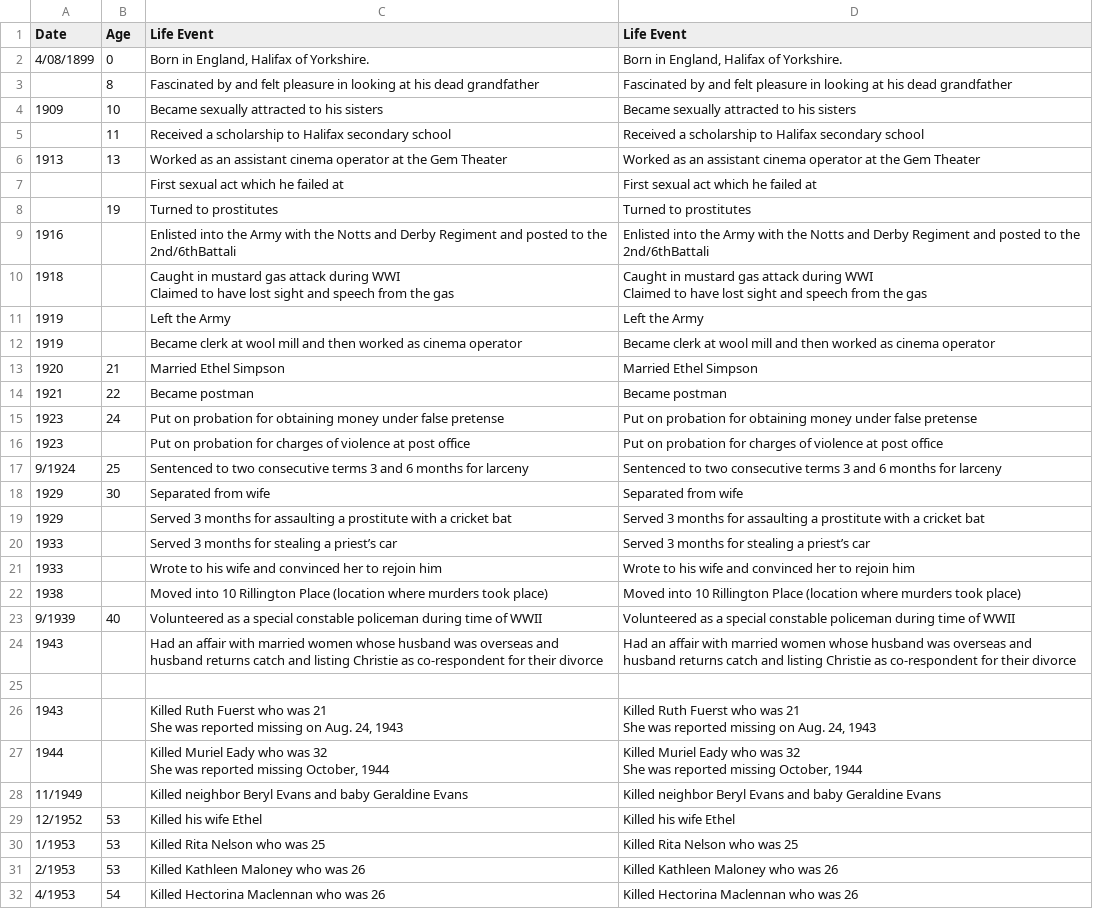
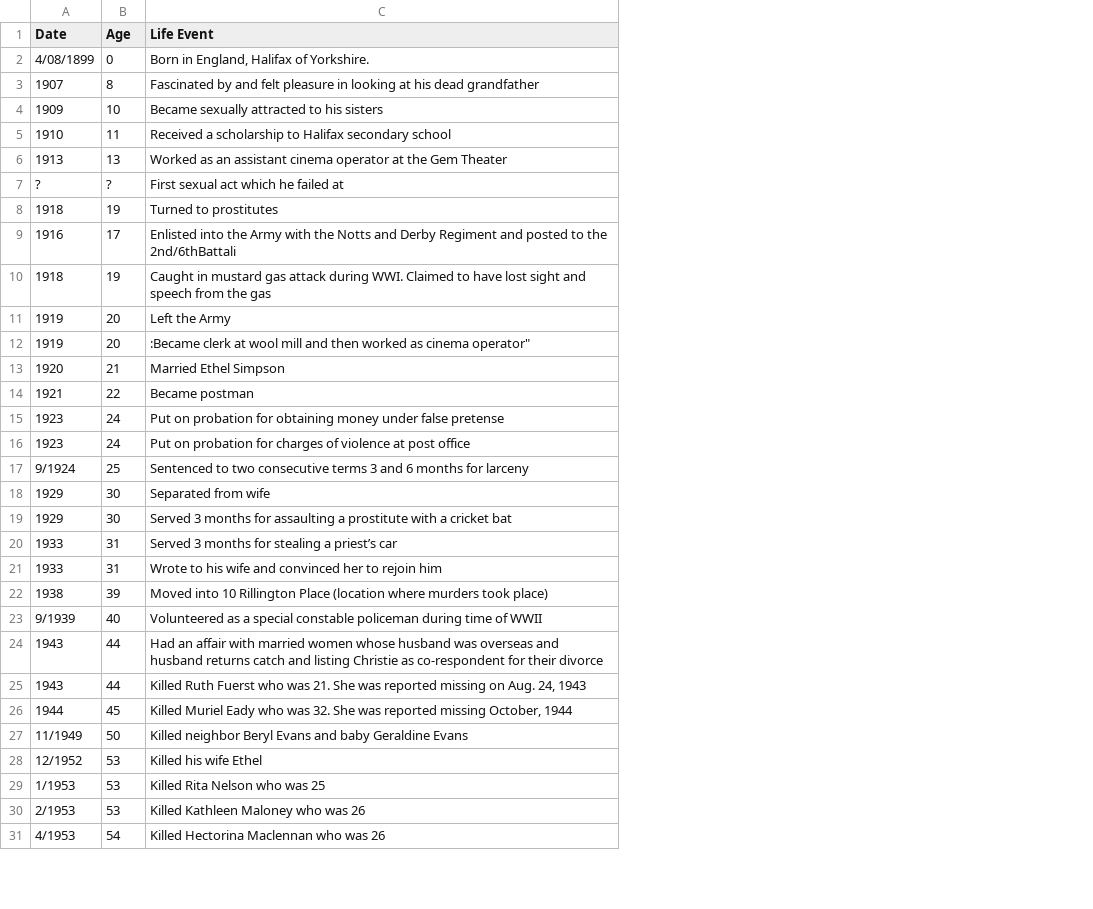
Before and after one commit to ajithksenthil/CrimeArchetypes, a CSV file: mnt/data/csv/Type1_christie_jon.csv, drawn as a sheet; only a part is shown; removed rows and columns are numbered as before the commit, all else as after; ↵ is a line break in a cell; the diff covers the shown part only; the diff names each change by its address in the sheet, - before the commit and + after, or states it on an @@ line.

Commit message:
CLEANED_Type1_christie_jon.csv

```diff
--- a/mnt/data/csv/Type1_christie_jon.csv
+++ b/mnt/data/csv/Type1_christie_jon.csv
-column D (Life Event), rows 2-24: Born in England, Halifax of Yorkshire. | Fascinated by and felt pleasure in looking at his dead grandfather | Became sexually attracted to his sisters | Received a scholarship to Halifax secondary school | Worked as an assistant cinema operator at the Gem Theater | First sexual act which he failed at | Turned to prostitutes | Enlisted into the Army with the Notts and Derby Regiment and posted to the 2nd/6thBattali | Caught in mustard gas attack during WWI ↵ Claimed to have lost sight and speech from the gas | Left the Army | Became clerk at wool mill and then worked as cinema operator | Married Ethel Simpson | Became postman | Put on probation for obtaining money under false pretense | Put on probation for charges of violence at post office | Sentenced to two consecutive terms 3 and 6 months for larceny | Separated from wife | Served 3 months for assaulting a prostitute with a cricket bat | Served 3 months for stealing a priest’s car | Wrote to his wife and convinced her to rejoin him | Moved into 10 Rillington Place (location where murders took place) | Volunteered as a special constable policeman during time of WWII | Had an affair with married women whose husband was overseas and husband returns catch and listing Christie as co-respondent for their divorce; rows 26-32: Killed Ruth Fuerst who was 21 ↵ She was reported missing on Aug. 24, 1943 | Killed Muriel Eady who was 32 ↵ She was reported missing October, 1944 | Killed neighbor Beryl Evans and baby Geraldine Evans | Killed his wife Ethel | Killed Rita Nelson who was 25 | Killed Kathleen Maloney who was 26 | Killed Hectorina Maclennan who was 26
-A3 (Date): (empty)
+A3 (Date): 1907
-A5 (Date): (empty)
+A5 (Date): 1910
-A7 (Date): (empty)
+A7 (Date): ?
-B7 (Age): (empty)
+B7 (Age): ?
-A8 (Date): (empty)
+A8 (Date): 1918
-B9 (Age): (empty)
+B9 (Age): 17
-B10 (Age): (empty)
+B10 (Age): 19
-C10 (Life Event): …attack during WWI ↵ Claimed to…
+C10 (Life Event): …attack during WWI. Claimed to…
-B11:B12 (Age): (empty)
+B11:B12 (Age): 20
-C12 (Life Event): Became clerk at wool mill and then worked as cinema operator
+C12 (Life Event): :Became clerk at wool mill and then worked as cinema operator"
-B16 (Age): (empty)
+B16 (Age): 24
-B19 (Age): (empty)
+B19 (Age): 30
-B20:B21 (Age): (empty)
+B20:B21 (Age): 31
-B22 (Age): (empty)
+B22 (Age): 39
-B24 (Age): (empty)
+B24 (Age): 44
-row 25: (empty)
-B25 (Age): (empty)
+B25 (Age): 44
-C25 (Life Event): …who was 21 ↵ She was…
+C25 (Life Event): …who was 21. She was…
-B26 (Age): (empty)
+B26 (Age): 45
-C26 (Life Event): …who was 32 ↵ She was…
+C26 (Life Event): …who was 32. She was…
-B27 (Age): (empty)
+B27 (Age): 50
```
Also changed, not shown: 3 edited cells elsewhere in this file.
